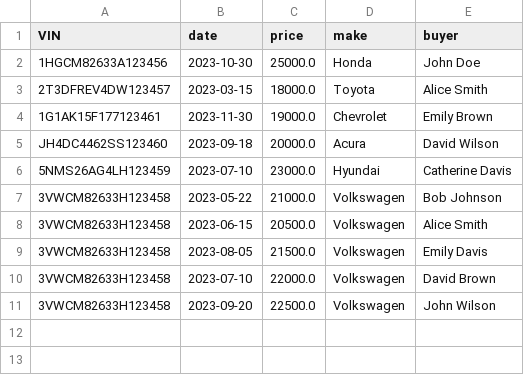
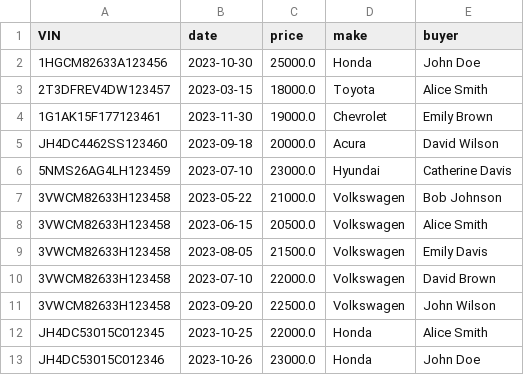
Before and after one commit to JoseRomanellaUCEMA/Proyectoinformatica, a CSV file: ventas.csv, drawn as a sheet; the diff names each change by its address in the sheet, - before the commit and + after, or states it on an @@ line.

```diff
--- a/ventas.csv
+++ b/ventas.csv
+row 12: JH4DC53015C012345 | 2023-10-25 | 22000.0 | Honda | Alice Smith
+row 13: JH4DC53015C012346 | 2023-10-26 | 23000.0 | Honda | John Doe
```
Also changed, not shown: 4 other files.
